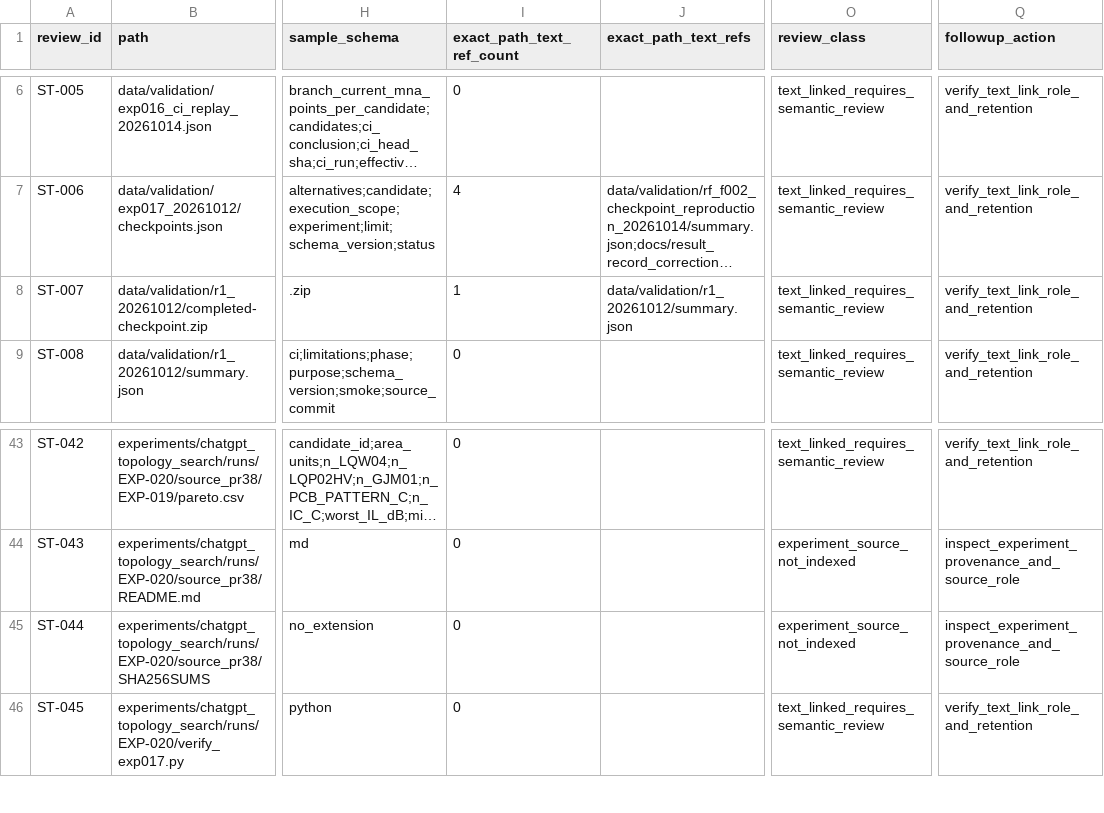
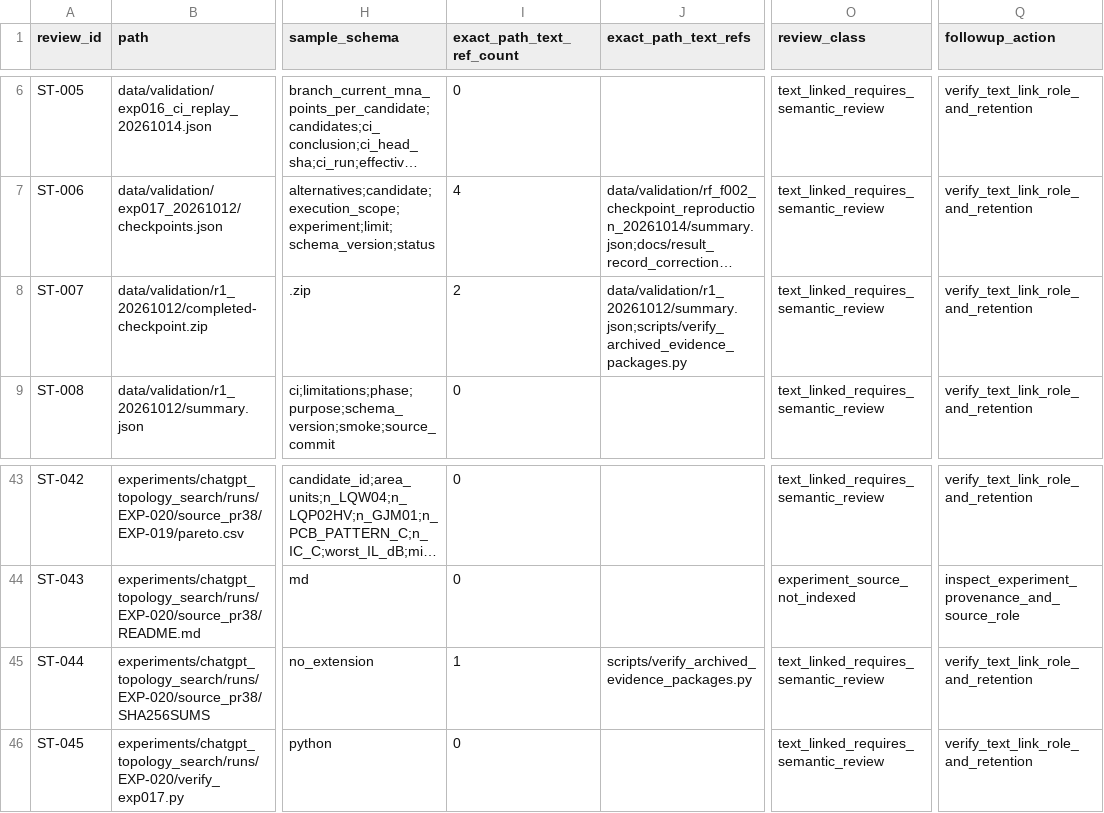
Before and after one commit to MasayaTakagi/reconfigurable-rf-lpf-research, a CSV file: data/research_storage_triage.csv, drawn as a sheet; only a part is shown, gaps mark what is left out; long unchanged cells end in …; the diff names each change by its address in the sheet, - before the commit and + after, or states it on an @@ line.

Commit message:
Sync source triage snapshot to validated 32 narrative-linked / 9 content-equal / 5 historical records

```diff
--- a/data/research_storage_triage.csv
+++ b/data/research_storage_triage.csv
-I8 (exact_path_text_ref_count): 1
+I8 (exact_path_text_ref_count): 2
-J8 (exact_path_text_refs): data/validation/r1_20261012/summary.json
+J8 (exact_path_text_refs): data/validation/r1_20261012/summary.json;scripts/verify_archived_evidence_packages.py
-I45 (exact_path_text_ref_count): 0
+I45 (exact_path_text_ref_count): 1
-J45 (exact_path_text_refs): (empty)
+J45 (exact_path_text_refs): scripts/verify_archived_evidence_packages.py
-O45 (review_class): experiment_source_not_indexed
+O45 (review_class): text_linked_requires_semantic_review
-Q45 (followup_action): inspect_experiment_provenance_and_source_role
+Q45 (followup_action): verify_text_link_role_and_retention
```
